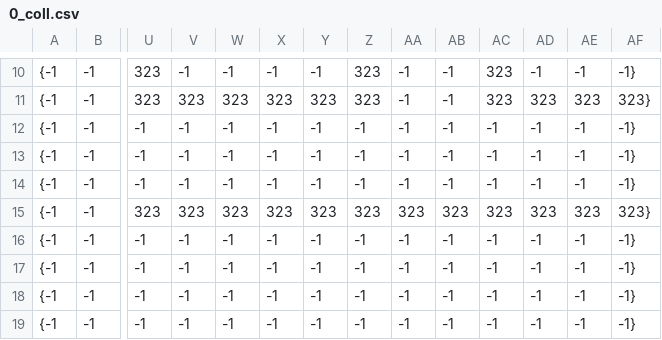
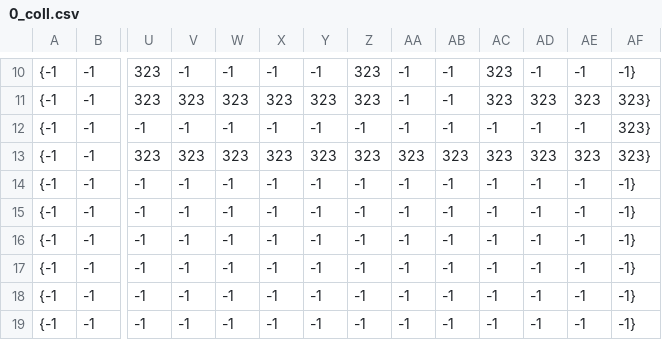
Before and after one commit to hegworks/MetalGear, a CSV file: assets/tiles/0_coll.csv, drawn as a sheet; only a part is shown, gaps mark what is left out; removed rows and columns are numbered as before the commit, all else as after; rows hold the shown columns only; the diff names each change by its address in the sheet, - before the commit and + after, or states it on an @@ line.

```diff
--- a/assets/tiles/0_coll.csv
+++ b/assets/tiles/0_coll.csv
-AF12: -1}
+AF12: 323}
-row 13: {-1 | -1 | -1 | -1 | -1 | -1 | -1 | -1 | -1 | -1 | -1 | -1 | -1 | -1}
-row 14: {-1 | -1 | -1 | -1 | -1 | -1 | -1 | -1 | -1 | -1 | -1 | -1 | -1 | -1}
+row 14: {-1 | -1 | -1 | -1 | -1 | -1 | -1 | -1 | -1 | -1 | -1 | -1 | -1 | -1}
+row 15: {-1 | -1 | -1 | -1 | -1 | -1 | -1 | -1 | -1 | -1 | -1 | -1 | -1 | -1}
```
Also changed, not shown: assets/tiles/0_tile.csv, 30 other files.
